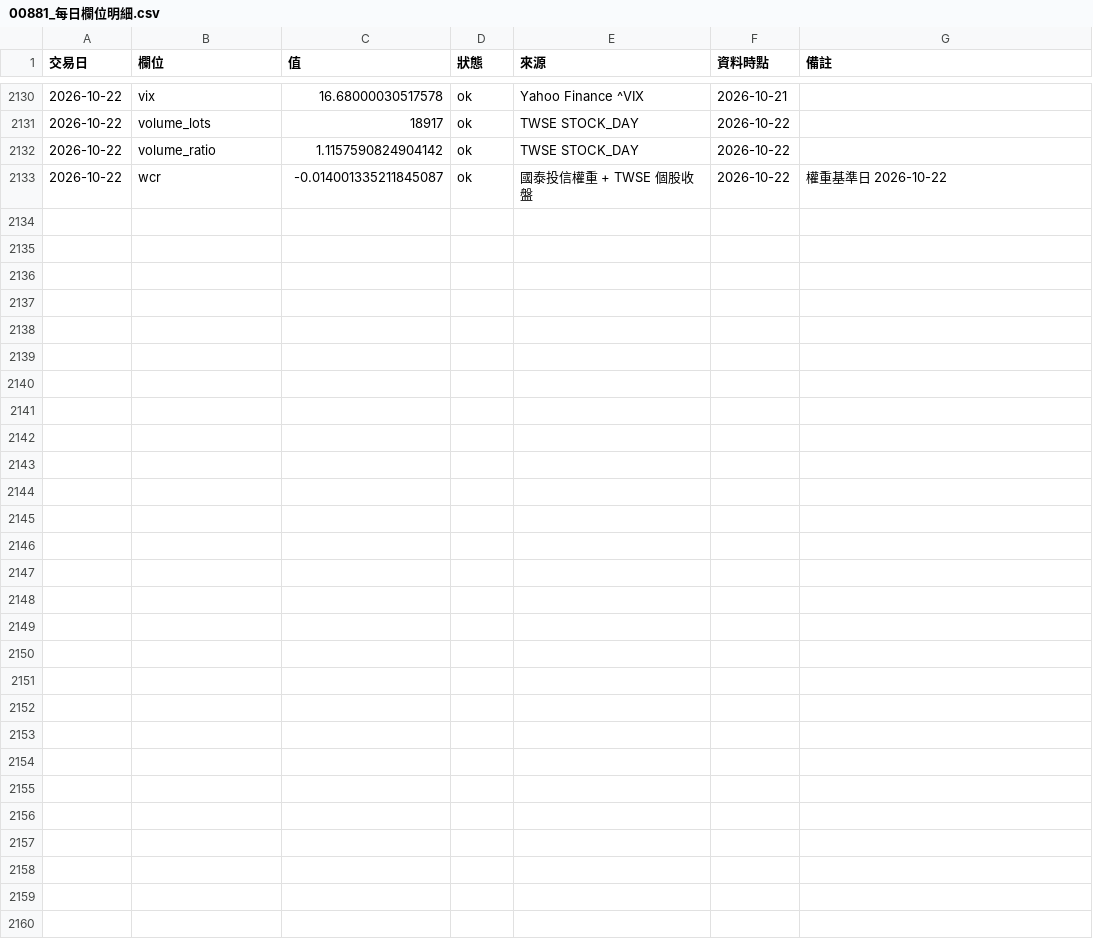
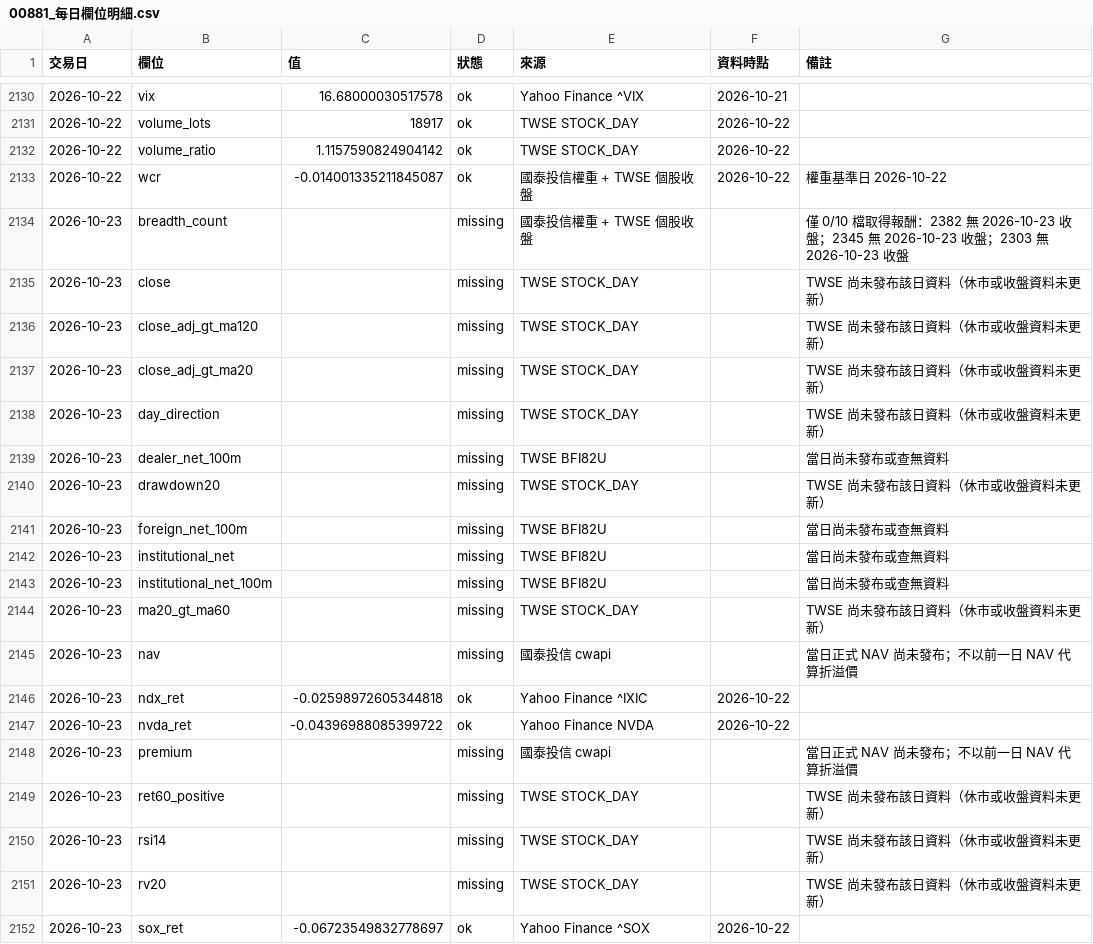
Before and after one commit to kungtengneji-byte/eos-00881, a CSV file: exports/00881_每日欄位明細.csv, drawn as a sheet; only a part is shown, gaps mark what is left out; the diff covers the shown part only.

```diff
--- a/exports/00881_每日欄位明細.csv
+++ b/exports/00881_每日欄位明細.csv
@@ -2133 +2133,20 @@
 2026-10-22,wcr,-0.014001335211845087,ok,國泰投信權重 + TWSE 個股收盤,2026-10-22,權重基準日 2026-10-22
+2026-10-23,breadth_count,,missing,國泰投信權重 + TWSE 個股收盤,,僅 0/10 檔取得報酬：2382 無 2026-10-23 收盤；2345 無 2026-10-23 收盤；2303 無 2026-10-23 收盤
+2026-10-23,close,,missing,TWSE STOCK_DAY,,TWSE 尚未發布該日資料（休市或收盤資料未更新）
+2026-10-23,close_adj_gt_ma120,,missing,TWSE STOCK_DAY,,TWSE 尚未發布該日資料（休市或收盤資料未更新）
+2026-10-23,close_adj_gt_ma20,,missing,TWSE STOCK_DAY,,TWSE 尚未發布該日資料（休市或收盤資料未更新）
+2026-10-23,day_direction,,missing,TWSE STOCK_DAY,,TWSE 尚未發布該日資料（休市或收盤資料未更新）
+2026-10-23,dealer_net_100m,,missing,TWSE BFI82U,,當日尚未發布或查無資料
+2026-10-23,drawdown20,,missing,TWSE STOCK_DAY,,TWSE 尚未發布該日資料（休市或收盤資料未更新）
+2026-10-23,foreign_net_100m,,missing,TWSE BFI82U,,當日尚未發布或查無資料
+2026-10-23,institutional_net,,missing,TWSE BFI82U,,當日尚未發布或查無資料
+2026-10-23,institutional_net_100m,,missing,TWSE BFI82U,,當日尚未發布或查無資料
+2026-10-23,ma20_gt_ma60,,missing,TWSE STOCK_DAY,,TWSE 尚未發布該日資料（休市或收盤資料未更新）
+2026-10-23,nav,,missing,國泰投信 cwapi,,當日正式 NAV 尚未發布；不以前一日 NAV 代算折溢價
+2026-10-23,ndx_ret,-0.02598972605344818,ok,Yahoo Finance ^IXIC,2026-10-22,
+2026-10-23,nvda_ret,-0.04396988085399722,ok,Yahoo Finance NVDA,2026-10-22,
+2026-10-23,premium,,missing,國泰投信 cwapi,,當日正式 NAV 尚未發布；不以前一日 NAV 代算折溢價
+2026-10-23,ret60_positive,,missing,TWSE STOCK_DAY,,TWSE 尚未發布該日資料（休市或收盤資料未更新）
+2026-10-23,rsi14,,missing,TWSE STOCK_DAY,,TWSE 尚未發布該日資料（休市或收盤資料未更新）
+2026-10-23,rv20,,missing,TWSE STOCK_DAY,,TWSE 尚未發布該日資料（休市或收盤資料未更新）
+2026-10-23,sox_ret,-0.06723549832778697,ok,Yahoo Finance ^SOX,2026-10-22,
```
Also changed, not shown: 12 added rows elsewhere in this file, exports/TWMARKET_每日欄位明細.csv, exports/TWMARKET_洗盤假說.csv, 9 other files.
